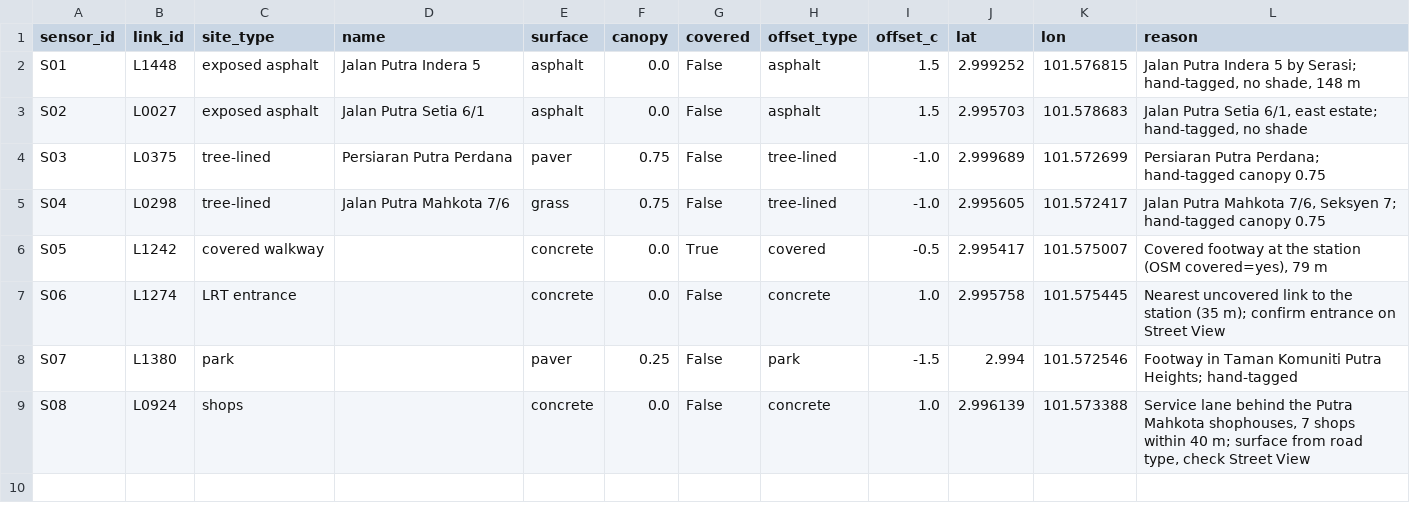
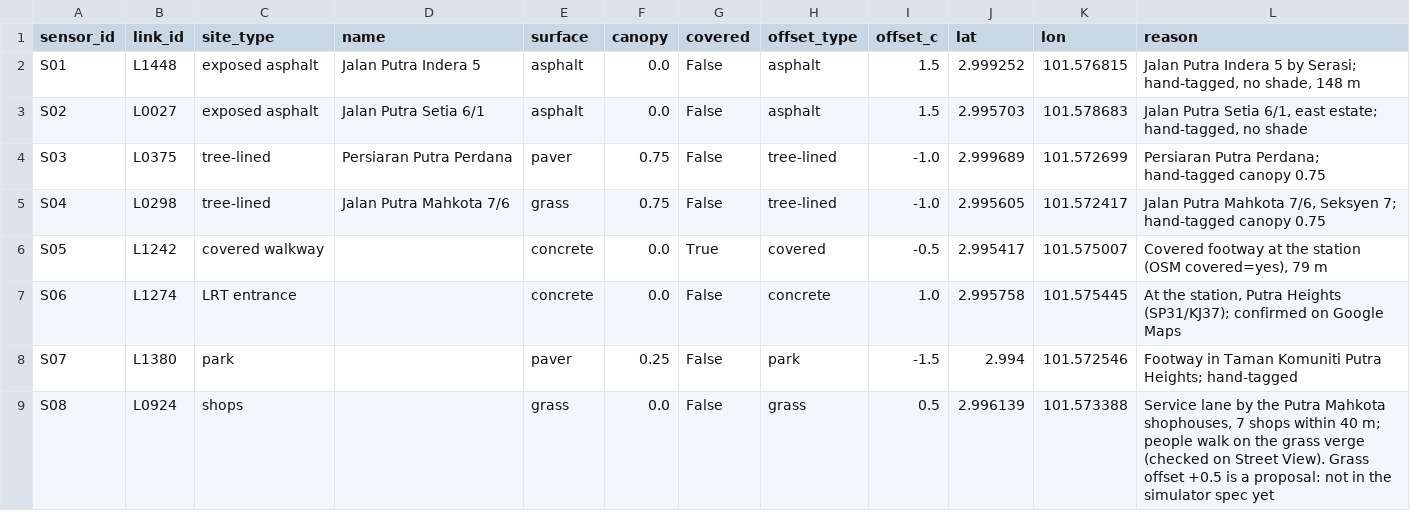
Before and after one commit to HRChiam/coolcorridor, a CSV file: data/sensor_links.csv, drawn as a sheet.

```diff
--- a/data/sensor_links.csv
+++ b/data/sensor_links.csv
@@ -6,4 +6,4 @@ S04,L0298,tree-lined,Jalan Putra Mahkota 7/6,grass,0.75,False,tree-lined,-1.0,2.
 S05,L1242,covered walkway,,concrete,0.0,True,covered,-0.5,2.995417,101.575007,"Covered footway at the station (OSM covered=yes), 79 m"
-S06,L1274,LRT entrance,,concrete,0.0,False,concrete,1.0,2.995758,101.575445,Nearest uncovered link to the station (35 m); confirm entrance on Street View
+S06,L1274,LRT entrance,,concrete,0.0,False,concrete,1.0,2.995758,101.575445,"At the station, Putra Heights (SP31/KJ37); confirmed on Google Maps"
 S07,L1380,park,,paver,0.25,False,park,-1.5,2.994,101.572546,Footway in Taman Komuniti Putra Heights; hand-tagged
-S08,L0924,shops,,concrete,0.0,False,concrete,1.0,2.996139,101.573388,"Service lane behind the Putra Mahkota shophouses, 7 shops within 40 m; surface from road type, check Street View"
+S08,L0924,shops,,grass,0.0,False,grass,0.5,2.996139,101.573388,"Service lane by the Putra Mahkota shophouses, 7 shops within 40 m; people walk on the grass verge (checked on Street View). Grass offset +0.5 is a proposal: not in the simulator spec yet"
```
Also changed, not shown: data/link_tags.csv, 2 other files.
